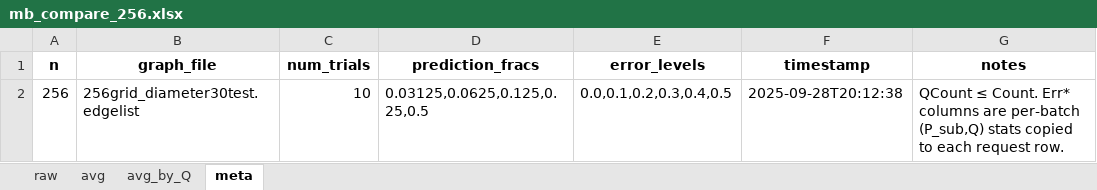
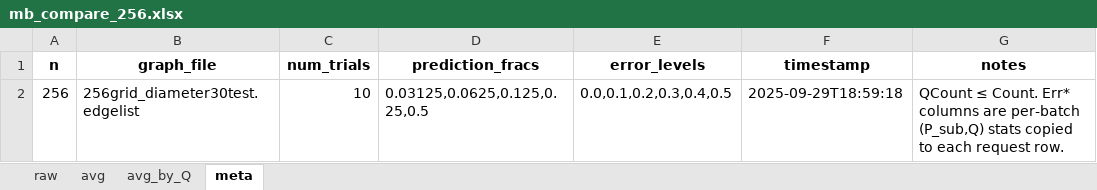
Before and after one commit to bibekmaharjan77/DDP-Under-Predictions, an Excel workbook: mb_compare_256.xlsx, sheet meta, drawn as a sheet; values as stored, in another font and other column widths than the file's, no borders; the diff names each change by its address in the sheet, - before the commit and + after, or states it on an @@ line.

```diff
--- a/mb_compare_256.xlsx (sheet meta)
+++ b/mb_compare_256.xlsx (sheet meta)
-F2 (timestamp): 2025-09-28T20:12:38
+F2 (timestamp): 2025-09-29T18:59:18
```
Also changed, not shown: sheet raw, sheet avg, sheet avg_by_Q, 2 other files.
